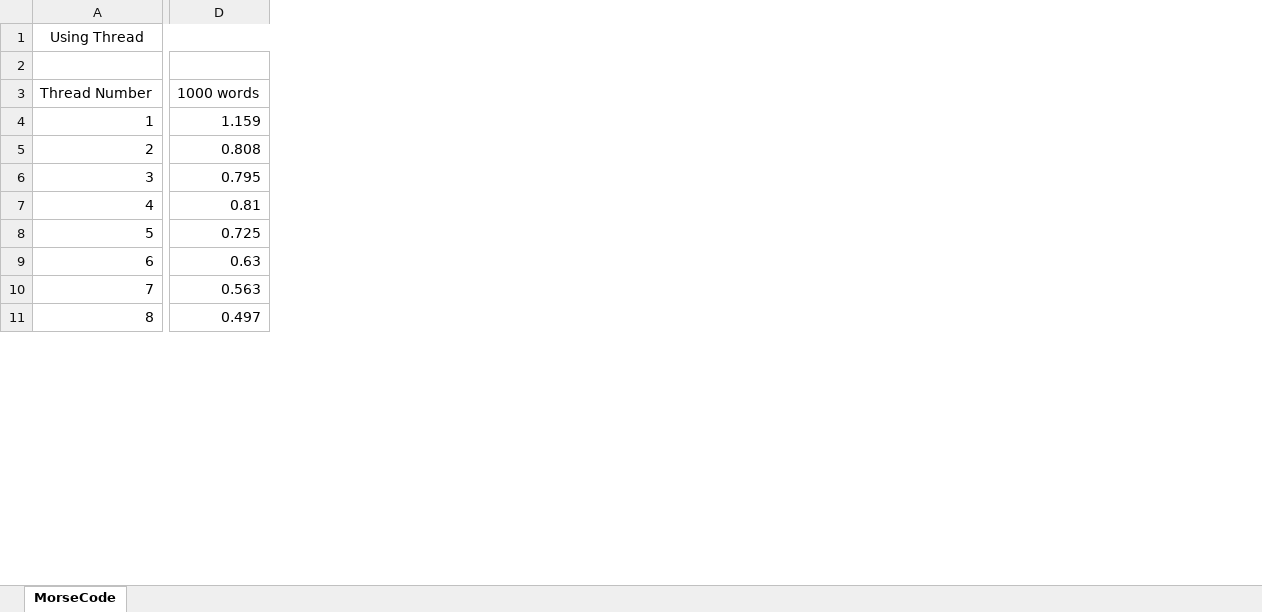
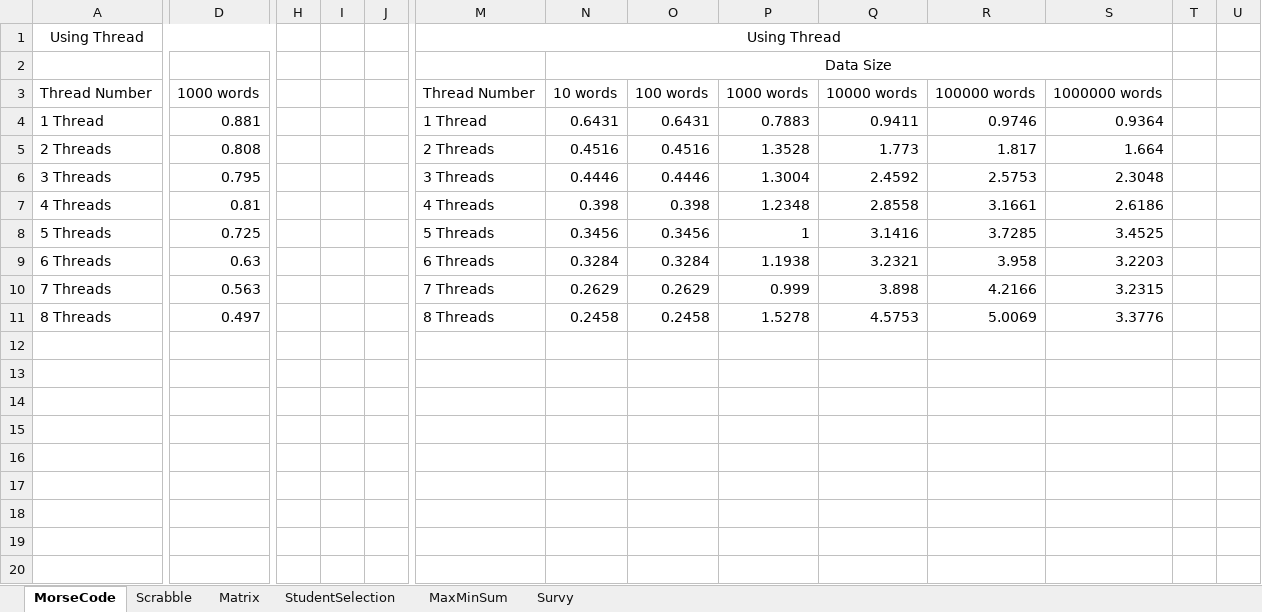
Before and after one commit to 458087641/Y4Project_Parallel_Programming_Excise, an Excel workbook: Data.xlsx, sheet MorseCode, drawn as a sheet; only a part is shown, gaps mark what is left out; values as stored, in another font and other column widths than the file's, no borders; charts and pictures not drawn; rows hold the shown columns only; the diff covers the shown part only; the diff names each change by its address in the sheet, - before the commit and + after, or states it on an @@ line.

```diff
--- a/Data.xlsx (sheet MorseCode)
+++ b/Data.xlsx (sheet MorseCode)
+sheet tab: Scrabble
+sheet tab: Matrix
+sheet tab: StudentSelection
+sheet tab: MaxMinSum
+sheet tab: Survy
+column H, empty
+column I, empty
+column J, empty
+column M, rows 1-11: Using Thread |  | Thread Number | 1 Thread | 2 Threads | 3 Threads | 4 Threads | 5 Threads | 6 Threads | 7 Threads | 8 Threads
+column N, rows 2-11: Data Size | 10 words | 0.6431 | 0.4516 | 0.4446 | 0.398 | 0.3456 | 0.3284 | 0.2629 | 0.2458
+column O, rows 3-11: 100 words | 0.6431 | 0.4516 | 0.4446 | 0.398 | 0.3456 | 0.3284 | 0.2629 | 0.2458
+column P, rows 3-11: 1000 words | 0.7883 | 1.3528 | 1.3004 | 1.2348 | 1 | 1.1938 | 0.999 | 1.5278
+column Q, rows 3-11: 10000 words | 0.9411 | 1.773 | 2.4592 | 2.8558 | 3.1416 | 3.2321 | 3.898 | 4.5753
+column R, rows 3-11: 100000 words | 0.9746 | 1.817 | 2.5753 | 3.1661 | 3.7285 | 3.958 | 4.2166 | 5.0069
+column S, rows 3-11: 1000000 words | 0.9364 | 1.664 | 2.3048 | 2.6186 | 3.4525 | 3.2203 | 3.2315 | 3.3776
+column T, empty
+column U, empty
-A4: 1
+A4: 1 Thread
-D4: 1.159
+D4: 0.881
-A5: 2
+A5: 2 Threads
-A6: 3
+A6: 3 Threads
-A7: 4
+A7: 4 Threads
-A8: 5
+A8: 5 Threads
-A9: 6
+A9: 6 Threads
-A10: 7
+A10: 7 Threads
-A11: 8
+A11: 8 Threads
+row 12: (empty)
+row 13: (empty)
+row 14: (empty)
+row 15: (empty)
+row 16: (empty)
+row 17: (empty)
+row 18: (empty)
+row 19: (empty)
+row 20: (empty)
```
Also changed, not shown: 46 added rows and 2 added columns elsewhere in this sheet, charts or pictures, 45 other files.
